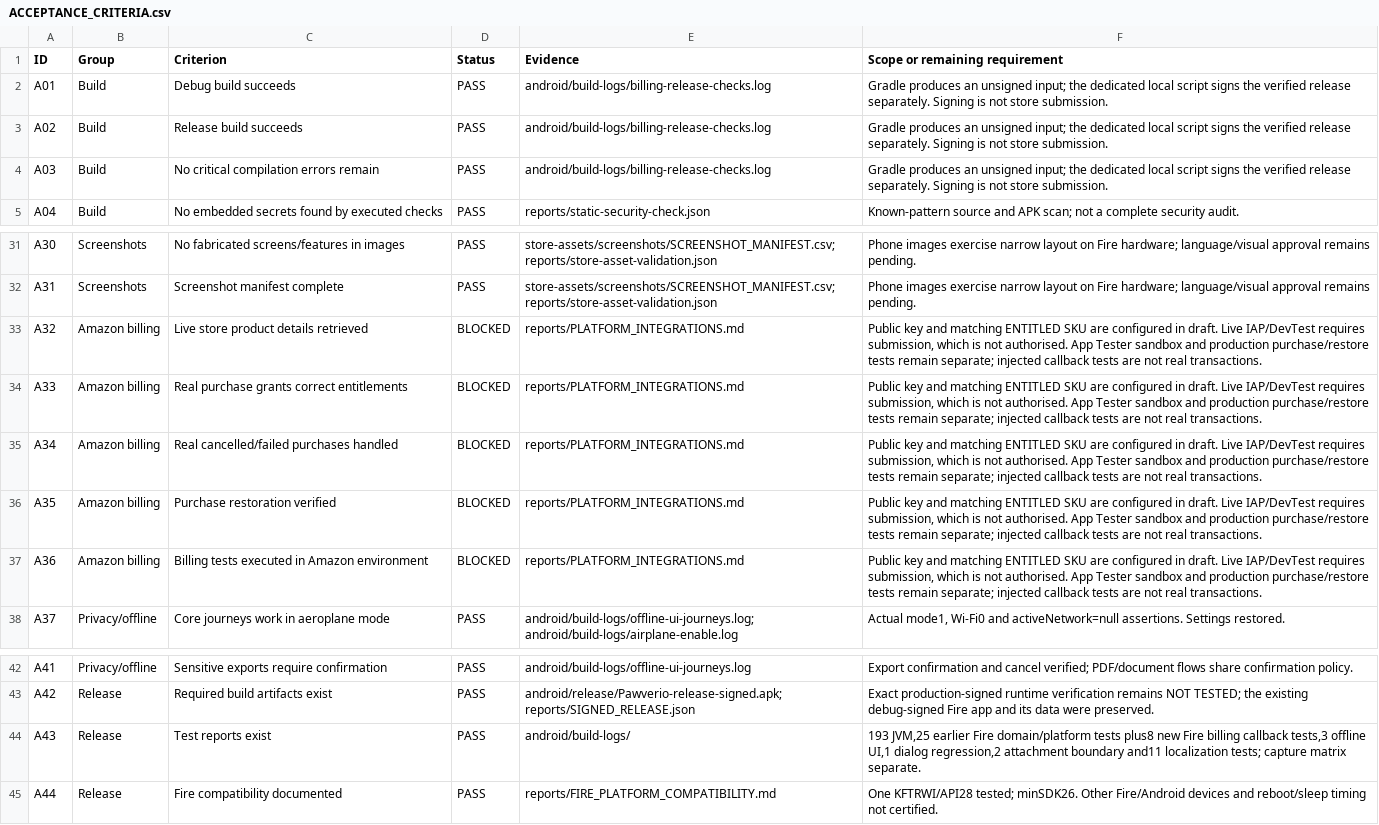
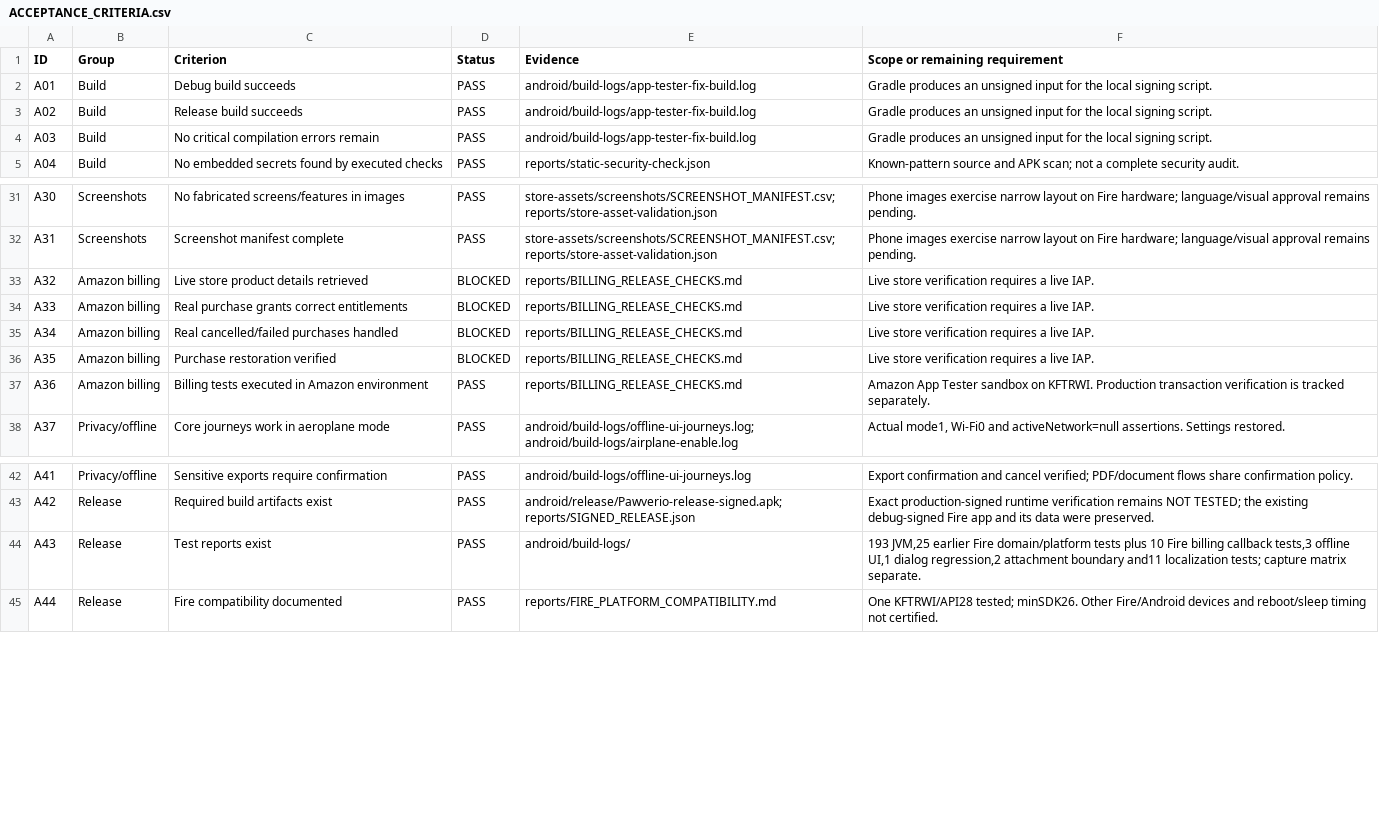
Before and after one commit to lanray07/Pawverio, a CSV file: deliverables/reports/ACCEPTANCE_CRITERIA.csv, drawn as a sheet; only a part is shown, gaps mark what is left out.

```diff
--- a/deliverables/reports/ACCEPTANCE_CRITERIA.csv
+++ b/deliverables/reports/ACCEPTANCE_CRITERIA.csv
@@ -1,5 +1,5 @@
 ID,Group,Criterion,Status,Evidence,Scope or remaining requirement
-A01,Build,Debug build succeeds,PASS,android/build-logs/billing-release-checks.log,Gradle produces an unsigned input; the dedicated local script signs the verified release separately. Signing is not store submission.
-A02,Build,Release build succeeds,PASS,android/build-logs/billing-release-checks.log,Gradle produces an unsigned input; the dedicated local script signs the verified release separately. Signing is not store submission.
-A03,Build,No critical compilation errors remain,PASS,android/build-logs/billing-release-checks.log,Gradle produces an unsigned input; the dedicated local script signs the verified release separately. Signing is not store submission.
+A01,Build,Debug build succeeds,PASS,android/build-logs/app-tester-fix-build.log,Gradle produces an unsigned input for the local signing script.
+A02,Build,Release build succeeds,PASS,android/build-logs/app-tester-fix-build.log,Gradle produces an unsigned input for the local signing script.
+A03,Build,No critical compilation errors remain,PASS,android/build-logs/app-tester-fix-build.log,Gradle produces an unsigned input for the local signing script.
 A04,Build,No embedded secrets found by executed checks,PASS,reports/static-security-check.json,Known-pattern source and APK scan; not a complete security audit.
@@ -32,7 +32,7 @@ A30,Screenshots,No fabricated screens/features in images,PASS,store-assets/scree
 A31,Screenshots,Screenshot manifest complete,PASS,store-assets/screenshots/SCREENSHOT_MANIFEST.csv; reports/store-asset-validation.json,Phone images exercise narrow layout on Fire hardware; language/visual approval remains pending.
-A32,Amazon billing,Live store product details retrieved,BLOCKED,reports/PLATFORM_INTEGRATIONS.md,"Public key and matching ENTITLED SKU are configured in draft. Live IAP/DevTest requires submission, which is not authorised. App Tester sandbox and production purchase/restore tests remain separate; injected callback tests are not real transactions."
-A33,Amazon billing,Real purchase grants correct entitlements,BLOCKED,reports/PLATFORM_INTEGRATIONS.md,"Public key and matching ENTITLED SKU are configured in draft. Live IAP/DevTest requires submission, which is not authorised. App Tester sandbox and production purchase/restore tests remain separate; injected callback tests are not real transactions."
-A34,Amazon billing,Real cancelled/failed purchases handled,BLOCKED,reports/PLATFORM_INTEGRATIONS.md,"Public key and matching ENTITLED SKU are configured in draft. Live IAP/DevTest requires submission, which is not authorised. App Tester sandbox and production purchase/restore tests remain separate; injected callback tests are not real transactions."
-A35,Amazon billing,Purchase restoration verified,BLOCKED,reports/PLATFORM_INTEGRATIONS.md,"Public key and matching ENTITLED SKU are configured in draft. Live IAP/DevTest requires submission, which is not authorised. App Tester sandbox and production purchase/restore tests remain separate; injected callback tests are not real transactions."
-A36,Amazon billing,Billing tests executed in Amazon environment,BLOCKED,reports/PLATFORM_INTEGRATIONS.md,"Public key and matching ENTITLED SKU are configured in draft. Live IAP/DevTest requires submission, which is not authorised. App Tester sandbox and production purchase/restore tests remain separate; injected callback tests are not real transactions."
+A32,Amazon billing,Live store product details retrieved,BLOCKED,reports/BILLING_RELEASE_CHECKS.md,Live store verification requires a live IAP.
+A33,Amazon billing,Real purchase grants correct entitlements,BLOCKED,reports/BILLING_RELEASE_CHECKS.md,Live store verification requires a live IAP.
+A34,Amazon billing,Real cancelled/failed purchases handled,BLOCKED,reports/BILLING_RELEASE_CHECKS.md,Live store verification requires a live IAP.
+A35,Amazon billing,Purchase restoration verified,BLOCKED,reports/BILLING_RELEASE_CHECKS.md,Live store verification requires a live IAP.
+A36,Amazon billing,Billing tests executed in Amazon environment,PASS,reports/BILLING_RELEASE_CHECKS.md,Amazon App Tester sandbox on KFTRWI. Production transaction verification is tracked separately.
 A37,Privacy/offline,Core journeys work in aeroplane mode,PASS,android/build-logs/offline-ui-journeys.log; android/build-logs/airplane-enable.log,"Actual mode1, Wi-Fi0 and activeNetwork=null assertions. Settings restored."
@@ -43,3 +43,3 @@ A41,Privacy/offline,Sensitive exports require confirmation,PASS,android/build-lo
 A42,Release,Required build artifacts exist,PASS,android/release/Pawverio-release-signed.apk; reports/SIGNED_RELEASE.json,Exact production-signed runtime verification remains NOT TESTED; the existing debug-signed Fire app and its data were preserved.
-A43,Release,Test reports exist,PASS,android/build-logs/,"193 JVM,25 earlier Fire domain/platform tests plus8 new Fire billing callback tests,3 offline UI,1 dialog regression,2 attachment boundary and11 localization tests; capture matrix separate."
+A43,Release,Test reports exist,PASS,android/build-logs/,"193 JVM,25 earlier Fire domain/platform tests plus 10 Fire billing callback tests,3 offline UI,1 dialog regression,2 attachment boundary and11 localization tests; capture matrix separate."
 A44,Release,Fire compatibility documented,PASS,reports/FIRE_PLATFORM_COMPATIBILITY.md,One KFTRWI/API28 tested; minSDK26. Other Fire/Android devices and reboot/sleep timing not certified.
```
Also changed, not shown: deliverables/DELIVERABLES_MANIFEST.csv, deliverables/FILE_CHECKSUMS.csv, 38 other files.
